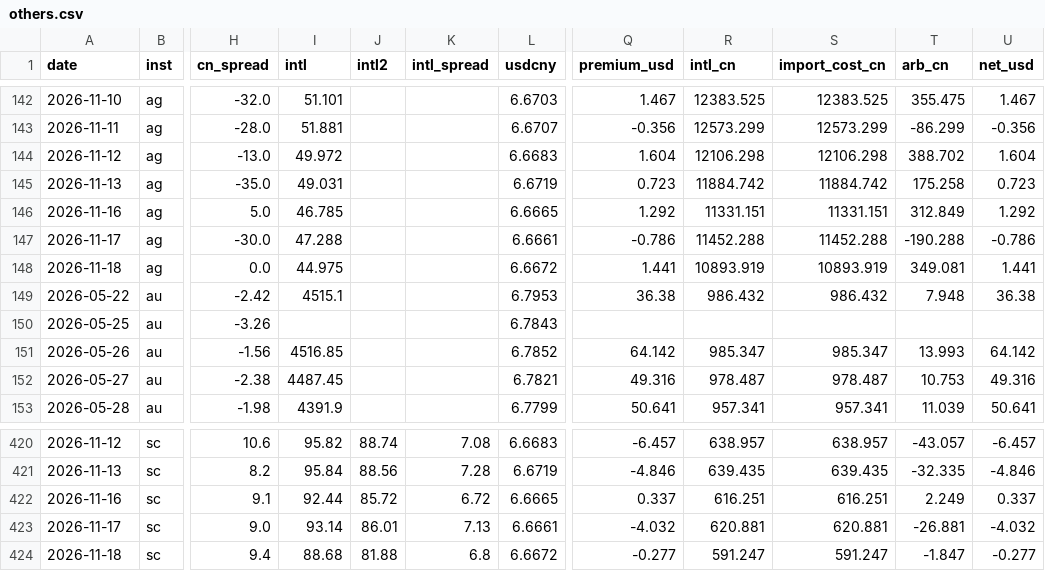
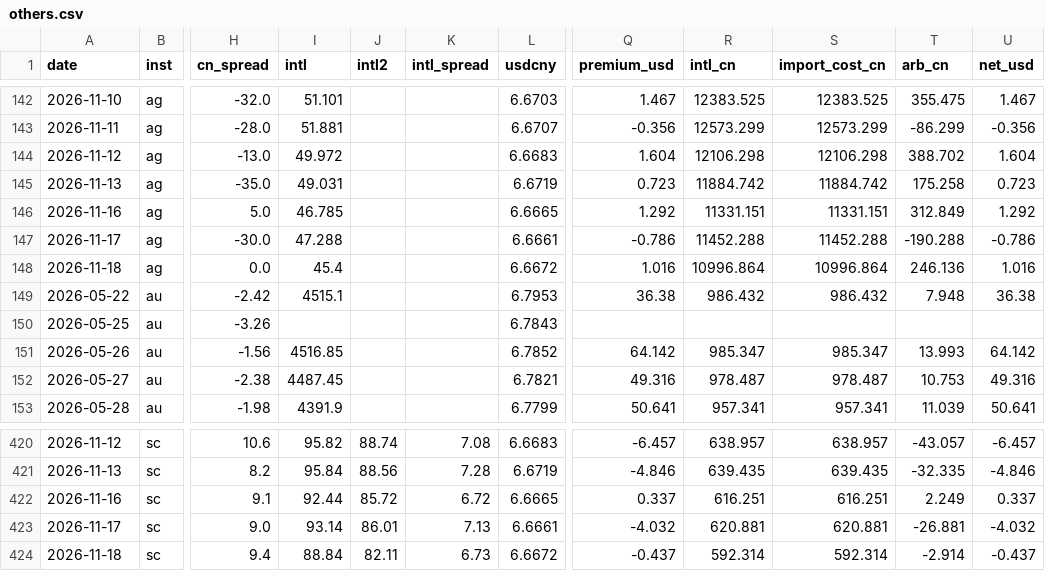
Before and after one commit to vishalsingh4961/Dashboard-of-Commodity, a CSV file: data/others.csv, drawn as a sheet; only a part is shown, gaps mark what is left out; the diff names each change by its address in the sheet, - before the commit and + after, or states it on an @@ line.

```diff
--- a/data/others.csv
+++ b/data/others.csv
-I148 (intl): 44.975
+I148 (intl): 45.4
-Q148 (premium_usd): 1.441
+Q148 (premium_usd): 1.016
-R148 (intl_cn): 10893.919
+R148 (intl_cn): 10996.864
-S148 (import_cost_cn): 10893.919
+S148 (import_cost_cn): 10996.864
-T148 (arb_cn): 349.081
+T148 (arb_cn): 246.136
-U148 (net_usd): 1.441
+U148 (net_usd): 1.016
-I424 (intl): 88.68
+I424 (intl): 88.84
-J424 (intl2): 81.88
+J424 (intl2): 82.11
-K424 (intl_spread): 6.8
+K424 (intl_spread): 6.73
-Q424 (premium_usd): -0.277
+Q424 (premium_usd): -0.437
-R424 (intl_cn): 591.247
+R424 (intl_cn): 592.314
-S424 (import_cost_cn): 591.247
+S424 (import_cost_cn): 592.314
-T424 (arb_cn): -1.847
+T424 (arb_cn): -2.914
-U424 (net_usd): -0.277
+U424 (net_usd): -0.437
```
Also changed, not shown: data/intl.csv, 2 other files.
